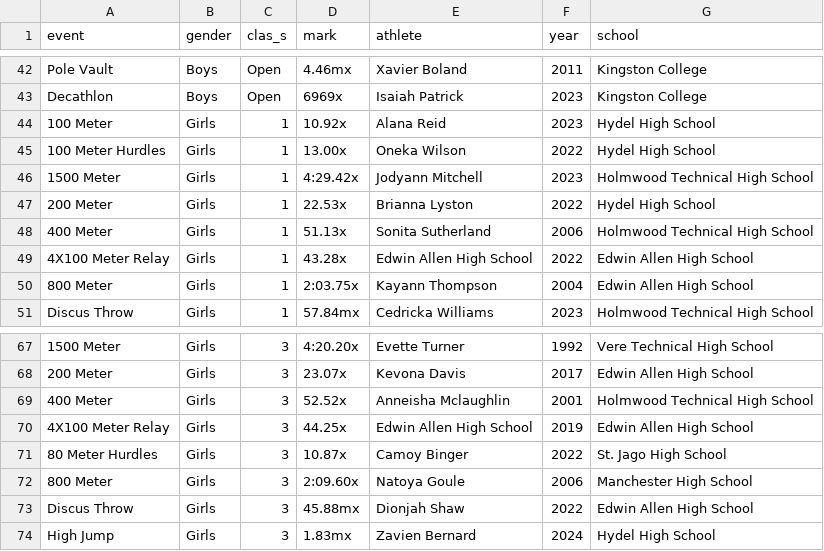
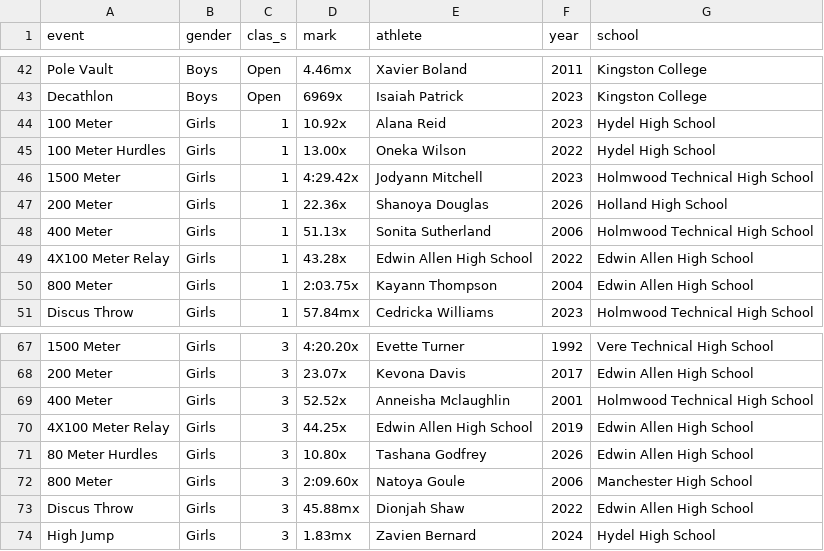
Before and after one commit to JeromeCameron/champs, a CSV file: working_files/champs_records.csv, drawn as a sheet; only a part is shown, gaps mark what is left out; the diff covers the shown part only; the diff names each change by its address in the sheet, - before the commit and + after, or states it on an @@ line.

```diff
--- a/working_files/champs_records.csv
+++ b/working_files/champs_records.csv
-D47 (mark): 22.53x
+D47 (mark): 22.36x
-E47 (athlete): Brianna Lyston
+E47 (athlete): Shanoya Douglas
-F47 (year): 2022
+F47 (year): 2026
-G47 (school): Hydel High School
+G47 (school): Holland High School
-D71 (mark): 10.87x
+D71 (mark): 10.80x
-E71 (athlete): Camoy Binger
+E71 (athlete): Tashana Godfrey
-F71 (year): 2022
+F71 (year): 2026
-G71 (school): St. Jago High School
+G71 (school): Edwin Allen High School
```
Also changed, not shown: 34 edited cells elsewhere in this file, src/csv_files/champs_2026_results.csv, 3 other files.
